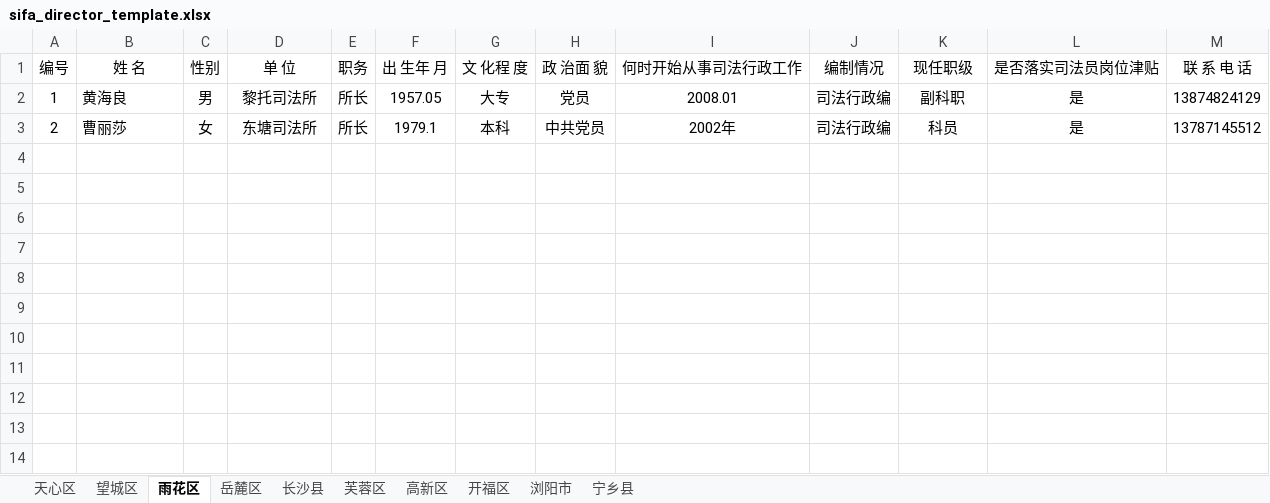
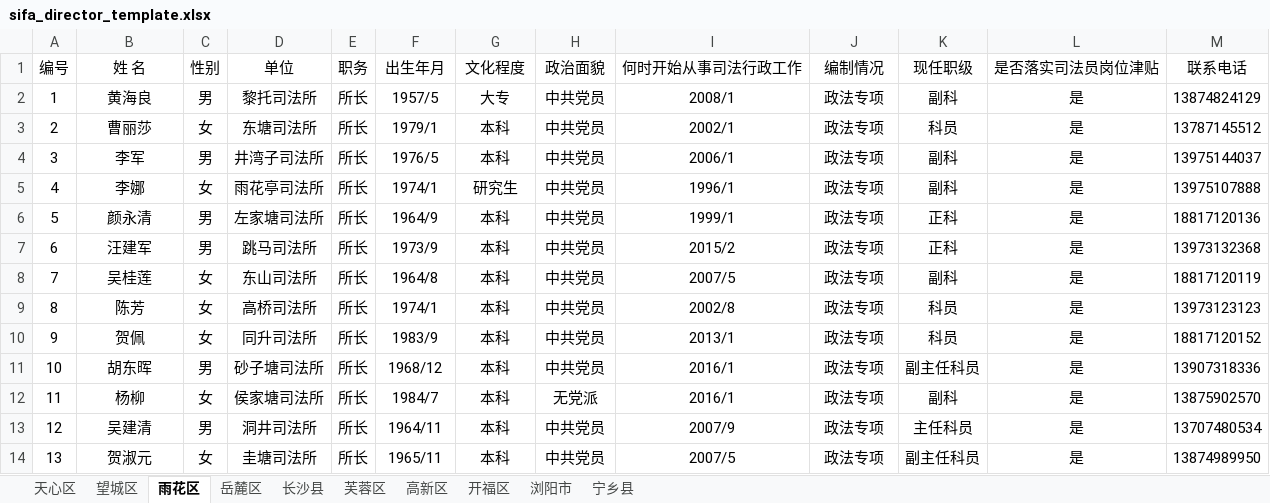
Before and after one commit to liuyaoao/react-project, an Excel workbook: sifa_E_tong/pages/template/sifa_director_template.xlsx, sheet 雨花区, drawn as a sheet; values as stored, in another font and other column widths than the file's, no borders; the diff names each change by its address in the sheet, - before the commit and + after, or states it on an @@ line.

```diff
--- a/sifa_E_tong/pages/template/sifa_director_template.xlsx (sheet 雨花区)
+++ b/sifa_E_tong/pages/template/sifa_director_template.xlsx (sheet 雨花区)
-D1: 单 位
+D1: 单位
-F1: 出 生年 月
+F1: 出生年月
-G1: 文 化程 度
+G1: 文化程度
-H1: 政 治面 貌
+H1: 政治面貌
-M1: 联 系 电 话
+M1: 联系电话
-B2:B3 alignment: left
+B2:B3 alignment: center
-F2 (出生年月): 1957.05
+F2 (出生年月): 1957/5
-H2 (政治面貌): 党员
+H2 (政治面貌): 中共党员
-I2 (何时开始从事司法行政工作): 2008.01
+I2 (何时开始从事司法行政工作): 2008/1
-J2:J3 (编制情况): 司法行政编
+J2:J3 (编制情况): 政法专项
-K2 (现任职级): 副科职
+K2 (现任职级): 副科
-F3 (出生年月): 1979.1
+F3 (出生年月): 1979/1
-I3 (何时开始从事司法行政工作): 2002年
+I3 (何时开始从事司法行政工作): 2002/1
+row 4: 3 | 李军 | 男 | 井湾子司法所 | 所长 | 1976/5 | 本科 | 中共党员 | 2006/1 | 政法专项 | 副科 | 是 | 13975144037
+row 5: 4 | 李娜 | 女 | 雨花亭司法所 | 所长 | 1974/1 | 研究生 | 中共党员 | 1996/1 | 政法专项 | 副科 | 是 | 13975107888
+row 6: 5 | 颜永清 | 男 | 左家塘司法所 | 所长 | 1964/9 | 本科 | 中共党员 | 1999/1 | 政法专项 | 正科 | 是 | 18817120136
+row 7: 6 | 汪建军 | 男 | 跳马司法所 | 所长 | 1973/9 | 本科 | 中共党员 | 2015/2 | 政法专项 | 正科 | 是 | 13973132368
+row 8: 7 | 吴桂莲 | 女 | 东山司法所 | 所长 | 1964/8 | 本科 | 中共党员 | 2007/5 | 政法专项 | 副科 | 是 | 18817120119
+row 9: 8 | 陈芳 | 女 | 高桥司法所 | 所长 | 1974/1 | 本科 | 中共党员 | 2002/8 | 政法专项 | 科员 | 是 | 13973123123
+row 10: 9 | 贺佩 | 女 | 同升司法所 | 所长 | 1983/9 | 本科 | 中共党员 | 2013/1 | 政法专项 | 科员 | 是 | 18817120152
+row 11: 10 | 胡东晖 | 男 | 砂子塘司法所 | 所长 | 1968/12 | 本科 | 中共党员 | 2016/1 | 政法专项 | 副主任科员 | 是 | 13907318336
+row 12: 11 | 杨柳 | 女 | 侯家塘司法所 | 所长 | 1984/7 | 本科 | 无党派 | 2016/1 | 政法专项 | 副科 | 是 | 13875902570
+row 13: 12 | 吴建清 | 男 | 洞井司法所 | 所长 | 1964/11 | 本科 | 中共党员 | 2007/9 | 政法专项 | 主任科员 | 是 | 13707480534
+row 14: 13 | 贺淑元 | 女 | 圭塘司法所 | 所长 | 1965/11 | 本科 | 中共党员 | 2007/5 | 政法专项 | 副主任科员 | 是 | 13874989950
```
Also changed, not shown: sheet 宁乡县, sheet 岳麓区, sheet 望城区, sheet 天心区, sheet 浏阳市, sheet 开福区, 3 more sheets, 39 other files.
